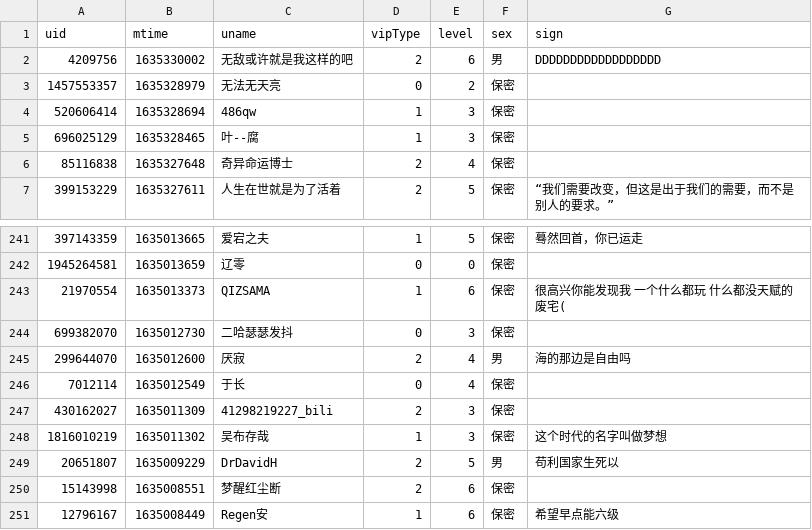
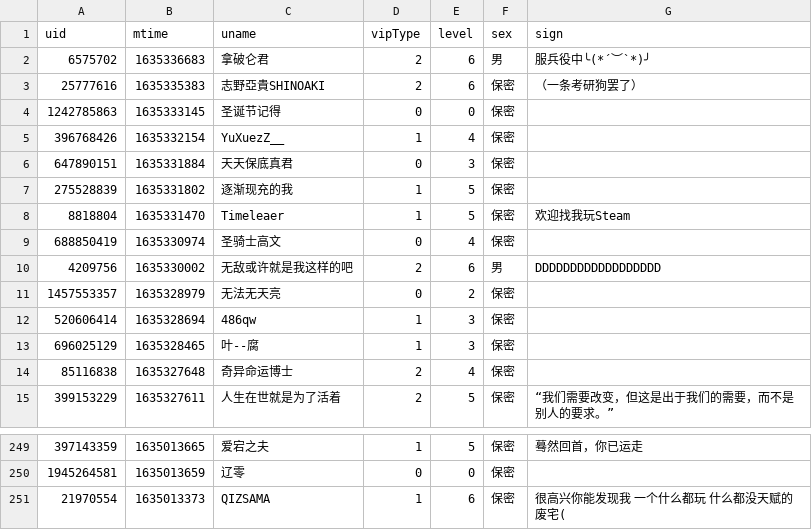
Before and after one commit to Brx86/web, a CSV file: 439916362/朝色泛起之际_.csv, drawn as a sheet; only a part is shown, gaps mark what is left out; removed rows and columns are numbered as before the commit, all else as after; the diff names each change by its address in the sheet, - before the commit and + after, or states it on an @@ line.

```diff
--- a/439916362/朝色泛起之际_.csv
+++ b/439916362/朝色泛起之际_.csv
+row 2: 6575702 | 1635336683 | 拿破仑君 | 2 | 6 | 男 | 服兵役中╰(*´︶`*)╯
+row 3: 25777616 | 1635335383 | 志野亞貴SHINOAKI | 2 | 6 | 保密 | （一条考研狗罢了）
+row 4: 1242785863 | 1635333145 | 圣诞节记得 | 0 | 0 | 保密
+row 5: 396768426 | 1635332154 | YuXuezZ__ | 1 | 4 | 保密
+row 6: 647890151 | 1635331884 | 天天保底真君 | 0 | 3 | 保密
+row 7: 275528839 | 1635331802 | 逐渐现充的我 | 1 | 5 | 保密
+row 8: 8818804 | 1635331470 | Timeleaer | 1 | 5 | 保密 | 欢迎找我玩Steam
+row 9: 688850419 | 1635330974 | 圣骑士高文 | 0 | 4 | 保密
-row 244: 699382070 | 1635012730 | 二哈瑟瑟发抖 | 0 | 3 | 保密
-row 245: 299644070 | 1635012600 | 厌寂 | 2 | 4 | 男 | 海的那边是自由吗
-row 246: 7012114 | 1635012549 | 于长 | 0 | 4 | 保密
-row 247: 430162027 | 1635011309 | 41298219227_bili | 2 | 3 | 保密
-row 248: 1816010219 | 1635011302 | 吴布存哉 | 1 | 3 | 保密 | 这个时代的名字叫做梦想
-row 249: 20651807 | 1635009229 | DrDavidH | 2 | 5 | 男 | 苟利国家生死以
-row 250: 15143998 | 1635008551 | 梦醒红尘断 | 2 | 6 | 保密
-row 251: 12796167 | 1635008449 | Regen安 | 1 | 6 | 保密 | 希望早点能六级
```
Also changed, not shown: 172809260/晨露ZLQ.csv, 25773550/Ayatale.csv, 3 other files.
